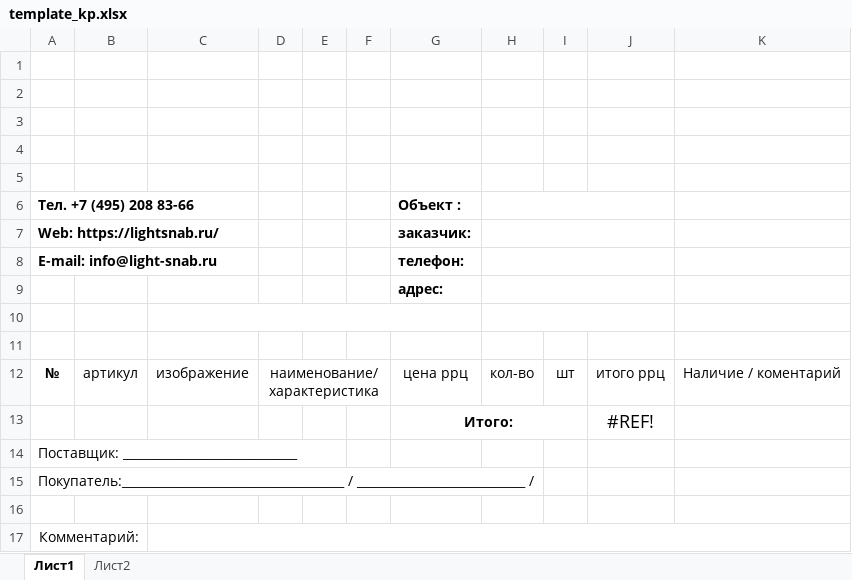
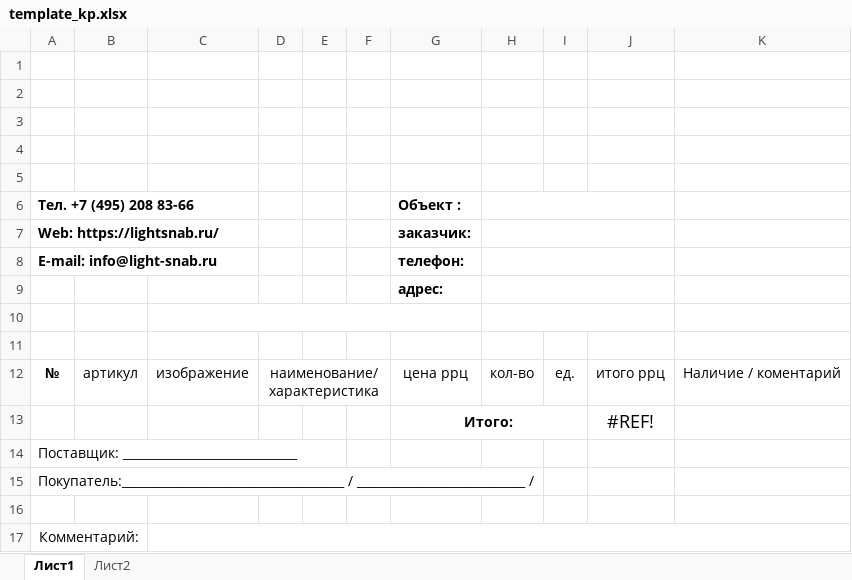
Before and after one commit to asmi046/lightsnab_new_wp, an Excel workbook: excel_kp/template_kp.xlsx, sheet Лист1, drawn as a sheet; values as stored, in another font and other column widths than the file's, no borders; charts and pictures not drawn; the diff names each change by its address in the sheet, - before the commit and + after, or states it on an @@ line.

```diff
--- a/excel_kp/template_kp.xlsx (sheet Лист1)
+++ b/excel_kp/template_kp.xlsx (sheet Лист1)
-I12: шт
+I12: ед.
```
Also changed, not shown: 1 other file.
